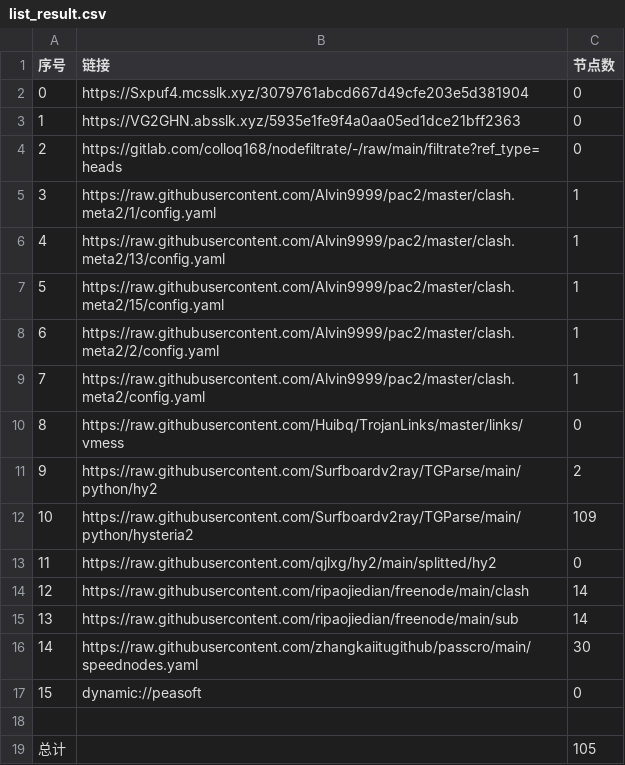
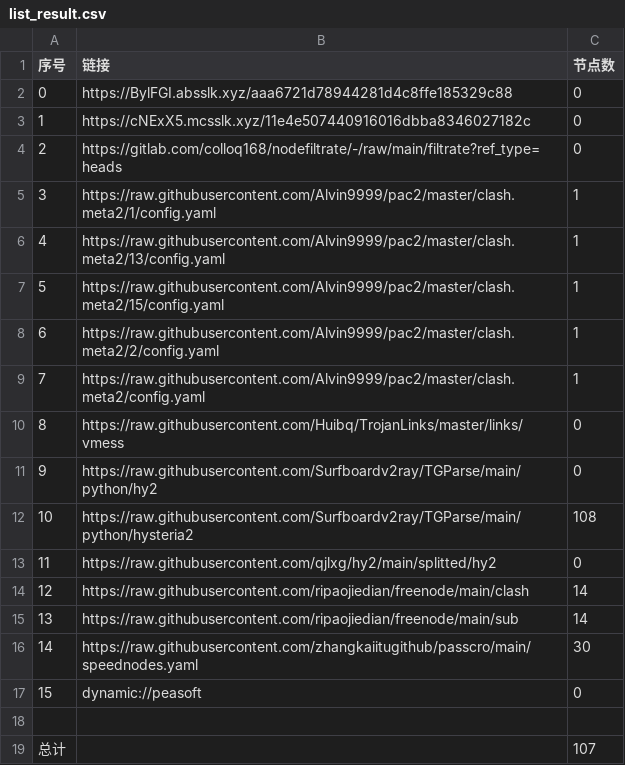
Before and after one commit to CJHCSM/AutoMergePublicNodes, a CSV file: list_result.csv, drawn as a sheet.

```diff
--- a/list_result.csv
+++ b/list_result.csv
@@ -1,4 +1,4 @@
 序号,链接,节点数
-0,https://Sxpuf4.mcsslk.xyz/3079761abcd667d49cfe203e5d381904,0
-1,https://VG2GHN.absslk.xyz/5935e1fe9f4a0aa05ed1dce21bff2363,0
+0,https://BylFGI.absslk.xyz/aaa6721d78944281d4c8ffe185329c88,0
+1,https://cNExX5.mcsslk.xyz/11e4e507440916016dbba8346027182c,0
 2,https://gitlab.com/colloq168/nodefiltrate/-/raw/main/filtrate?ref_type=heads,0
@@ -10,4 +10,4 @@
 8,https://raw.githubusercontent.com/Huibq/TrojanLinks/master/links/vmess,0
-9,https://raw.githubusercontent.com/Surfboardv2ray/TGParse/main/python/hy2,2
-10,https://raw.githubusercontent.com/Surfboardv2ray/TGParse/main/python/hysteria2,109
+9,https://raw.githubusercontent.com/Surfboardv2ray/TGParse/main/python/hy2,0
+10,https://raw.githubusercontent.com/Surfboardv2ray/TGParse/main/python/hysteria2,108
 11,https://raw.githubusercontent.com/qjlxg/hy2/main/splitted/hy2,0
@@ -18,2 +18,2 @@
 
-总计,,105
+总计,,107
```
Also changed, not shown: 7 other files.
